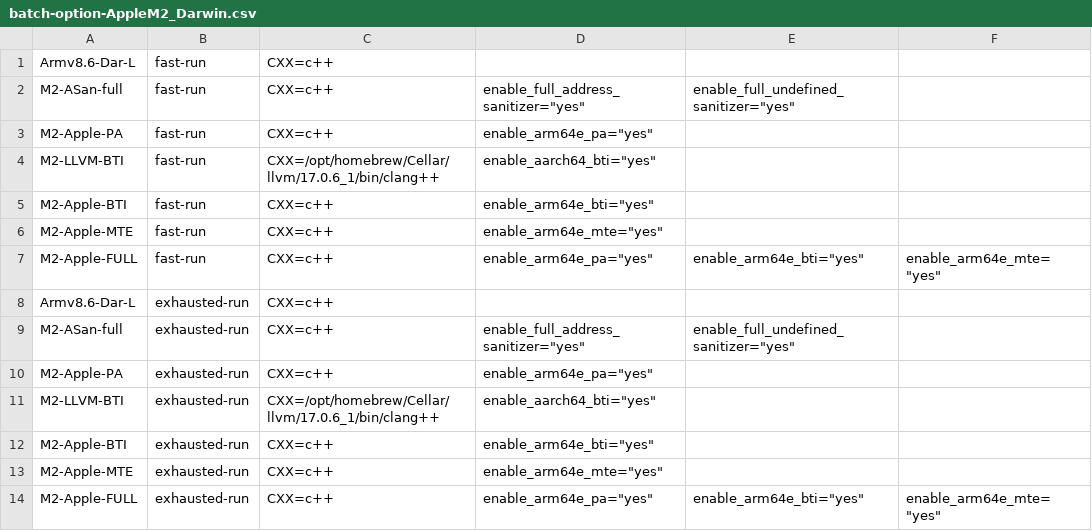
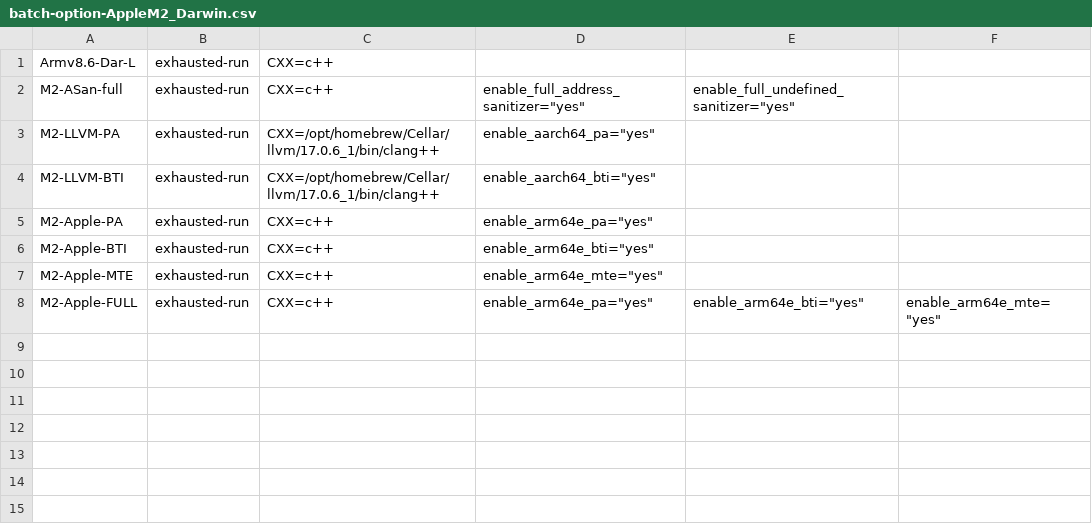
Before and after one commit to zintown/cpu-sec-bench, a CSV file: batch-option-AppleM2_Darwin.csv, drawn as a sheet.

```diff
--- a/batch-option-AppleM2_Darwin.csv
+++ b/batch-option-AppleM2_Darwin.csv
@@ -1,12 +1,6 @@
-Armv8.6-Dar-L,fast-run,CXX=c++
-M2-ASan-full,fast-run,CXX=c++,enable_full_address_sanitizer="yes",enable_full_undefined_sanitizer="yes"
-M2-Apple-PA,fast-run,CXX=c++,enable_arm64e_pa="yes"
-M2-LLVM-BTI,fast-run,CXX=/opt/homebrew/Cellar/llvm/17.0.6_1/bin/clang++,enable_aarch64_bti="yes"
-M2-Apple-BTI,fast-run,CXX=c++,enable_arm64e_bti="yes"
-M2-Apple-MTE,fast-run,CXX=c++,enable_arm64e_mte="yes"
-M2-Apple-FULL,fast-run,CXX=c++,enable_arm64e_pa="yes",enable_arm64e_bti="yes",enable_arm64e_mte="yes"
 Armv8.6-Dar-L,exhausted-run,CXX=c++
 M2-ASan-full,exhausted-run,CXX=c++,enable_full_address_sanitizer="yes",enable_full_undefined_sanitizer="yes"
+M2-LLVM-PA,exhausted-run,CXX=/opt/homebrew/Cellar/llvm/17.0.6_1/bin/clang++,enable_aarch64_pa="yes"
+M2-LLVM-BTI,exhausted-run,CXX=/opt/homebrew/Cellar/llvm/17.0.6_1/bin/clang++,enable_aarch64_bti="yes"
 M2-Apple-PA,exhausted-run,CXX=c++,enable_arm64e_pa="yes"
-M2-LLVM-BTI,exhausted-run,CXX=/opt/homebrew/Cellar/llvm/17.0.6_1/bin/clang++,enable_aarch64_bti="yes"
 M2-Apple-BTI,exhausted-run,CXX=c++,enable_arm64e_bti="yes"
```
Also changed, not shown: batch-option-AppleM1_Darwin.csv.
